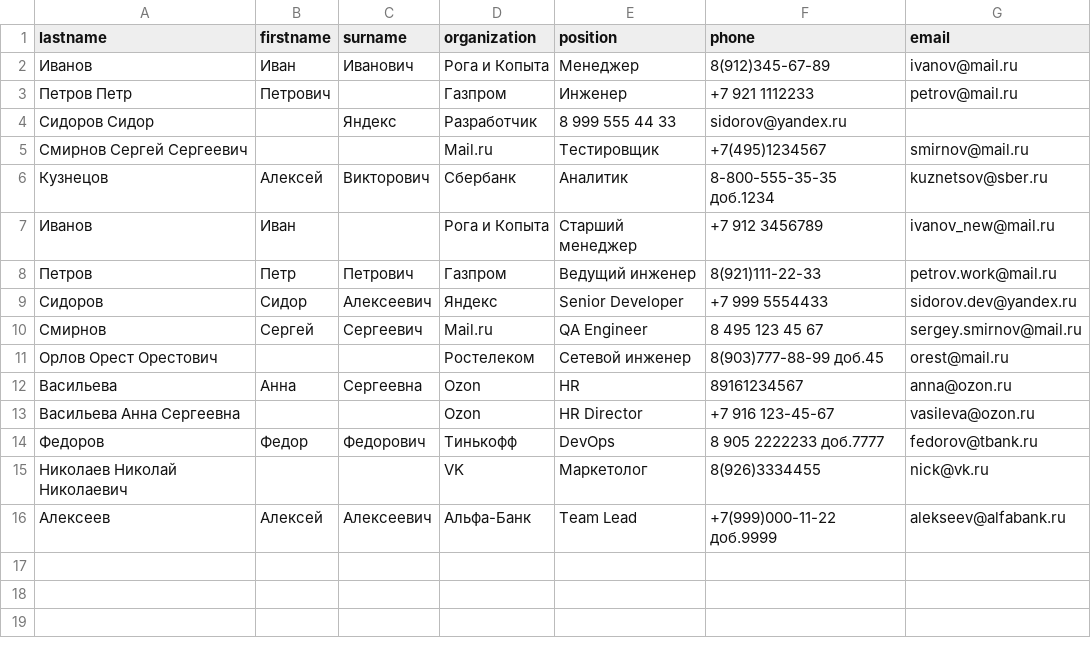
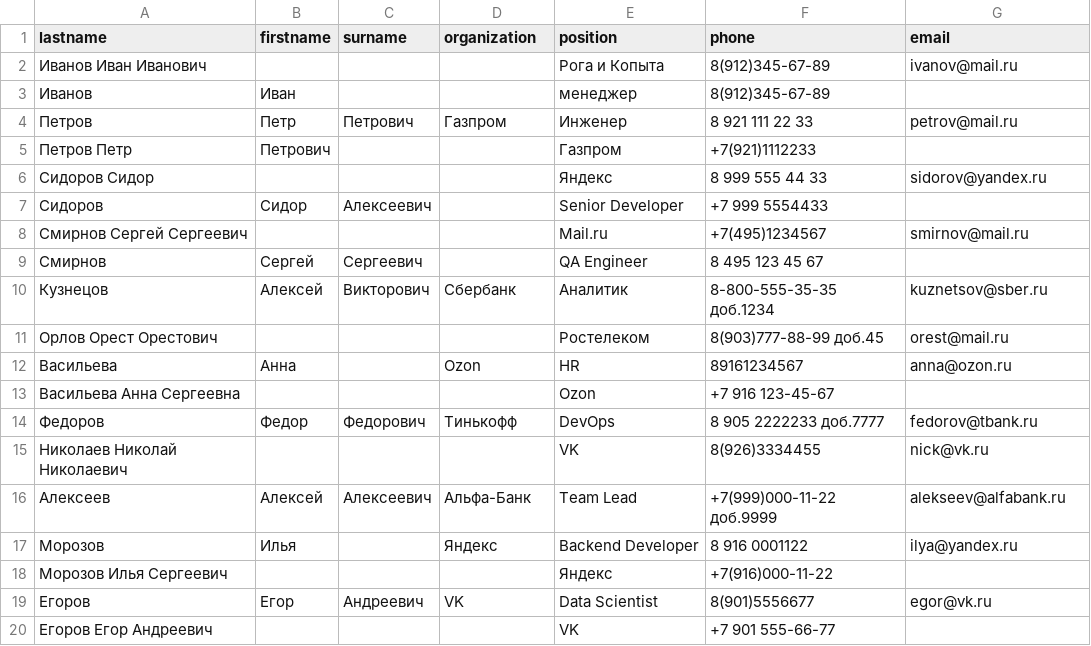
Before and after one commit to Eledr0n/Regular-expressions, a CSV file: phonebook_raw.csv, drawn as a sheet.

```diff
--- a/phonebook_raw.csv
+++ b/phonebook_raw.csv
@@ -1,16 +1,20 @@
 lastname,firstname,surname,organization,position,phone,email
-Иванов,Иван,Иванович,Рога и Копыта,Менеджер,8(912)345-67-89,ivanov@mail.ru
-Петров Петр,Петрович,,Газпром,Инженер,+7 921 1112233,petrov@mail.ru
-Сидоров Сидор,,Яндекс,Разработчик,8 999 555 44 33,sidorov@yandex.ru
-Смирнов Сергей Сергеевич,,,Mail.ru,Тестировщик,+7(495)1234567,smirnov@mail.ru
+Иванов Иван Иванович,,,,Рога и Копыта,8(912)345-67-89,ivanov@mail.ru
+Иванов,Иван,,,менеджер,8(912)345-67-89
+Петров,Петр,Петрович,Газпром,Инженер,8 921 111 22 33,petrov@mail.ru
+Петров Петр,Петрович,,,Газпром,+7(921)1112233,
+Сидоров Сидор,,,,Яндекс,8 999 555 44 33,sidorov@yandex.ru
+Сидоров,Сидор,Алексеевич,,Senior Developer,+7 999 5554433,
+Смирнов Сергей Сергеевич,,,,Mail.ru,+7(495)1234567,smirnov@mail.ru
+Смирнов,Сергей,Сергеевич,,QA Engineer,8 495 123 45 67,
 Кузнецов,Алексей,Викторович,Сбербанк,Аналитик,8-800-555-35-35 доб.1234,kuznetsov@sber.ru
-Иванов,Иван,,Рога и Копыта,Старший менеджер,+7 912 3456789,ivanov_new@mail.ru
-Петров,Петр,Петрович,Газпром,Ведущий инженер,8(921)111-22-33,petrov.work@mail.ru
-Сидоров,Сидор,Алексеевич,Яндекс,Senior Developer,+7 999 5554433,sidorov.dev@yandex.ru
-Смирнов,Сергей,Сергеевич,Mail.ru,QA Engineer,8 495 123 45 67,sergey.smirnov@mail.ru
-Орлов Орест Орестович,,,Ростелеком,Сетевой инженер,8(903)777-88-99 доб.45,orest@mail.ru
-Васильева,Анна,Сергеевна,Ozon,HR,89161234567,anna@ozon.ru
-Васильева Анна Сергеевна,,,Ozon,HR Director,+7 916 123-45-67,vasileva@ozon.ru
+Орлов Орест Орестович,,,,Ростелеком,8(903)777-88-99 доб.45,orest@mail.ru
+Васильева,Анна,,Ozon,HR,89161234567,anna@ozon.ru
+Васильева Анна Сергеевна,,,,Ozon,+7 916 123-45-67,
 Федоров,Федор,Федорович,Тинькофф,DevOps,8 905 2222233 доб.7777,fedorov@tbank.ru
-Николаев Николай Николаевич,,,VK,Маркетолог,8(926)3334455,nick@vk.ru
+Николаев Николай Николаевич,,,,VK,8(926)3334455,nick@vk.ru
 Алексеев,Алексей,Алексеевич,Альфа-Банк,Team Lead,+7(999)000-11-22 доб.9999,alekseev@alfabank.ru
+Морозов,Илья,,Яндекс,Backend Developer,8 916 0001122,ilya@yandex.ru
+Морозов Илья Сергеевич,,,,Яндекс,+7(916)000-11-22,
+Егоров,Егор,Андреевич,VK,Data Scientist,8(901)5556677,egor@vk.ru
+Егоров Егор Андреевич,,,,VK,+7 901 555-66-77,
```
Also changed, not shown: 2 other files.
